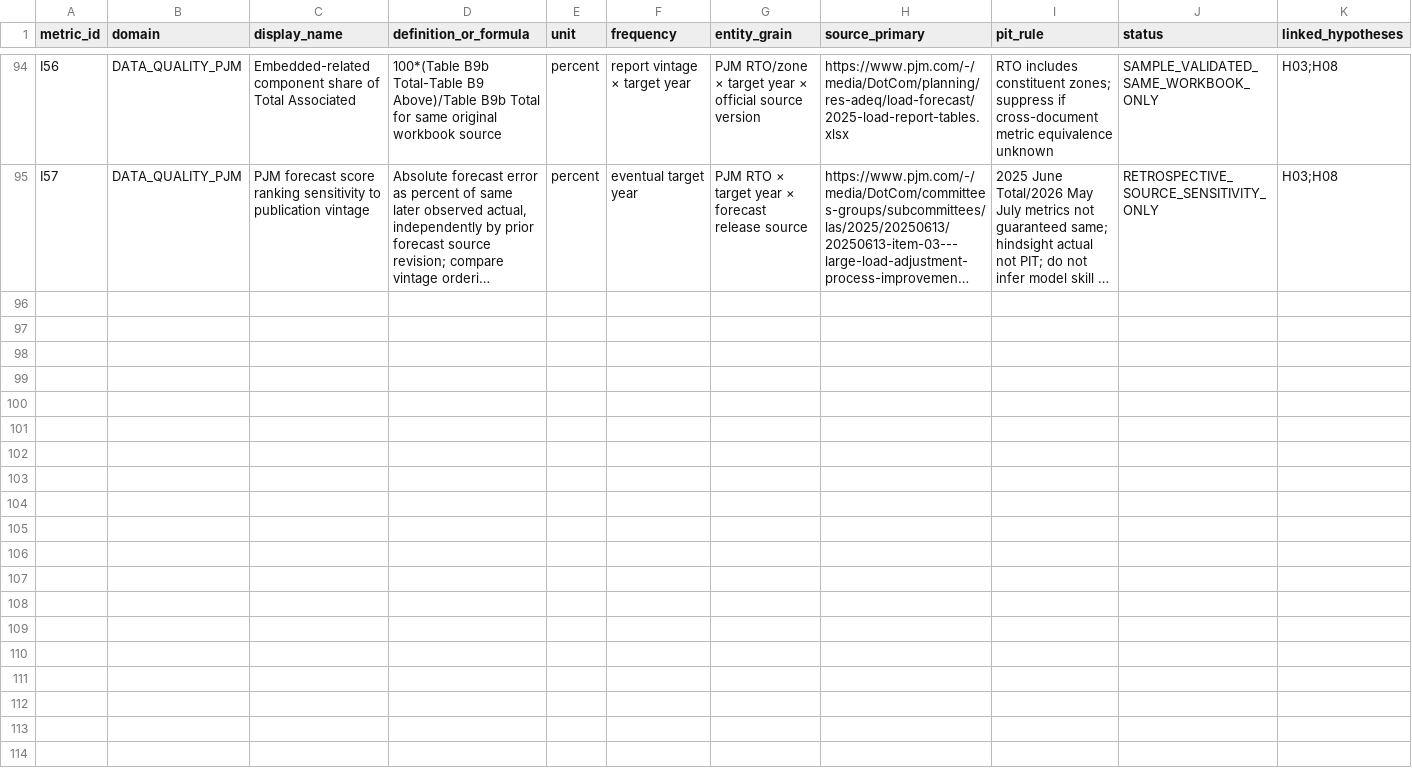
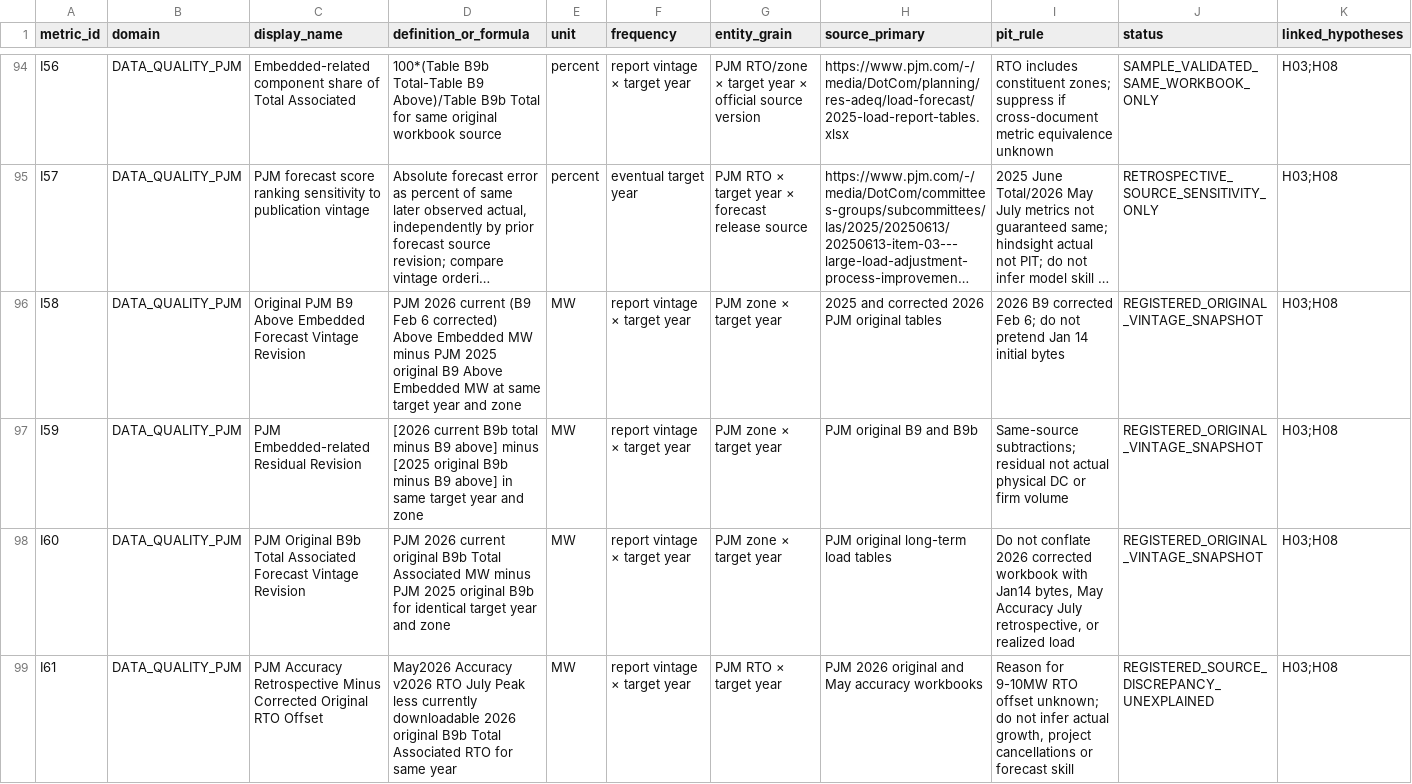
Before and after one commit to fweiger/AI_book, a CSV file: topics/us-2026-midterms-policy-ai-2029/metrics/catalog.csv, drawn as a sheet; only a part is shown, gaps mark what is left out; long unchanged cells end in …; rows hold the shown columns only; the diff names each change by its address in the sheet, - before the commit and + after, or states it on an @@ line.

Commit message:
research(TOPIC-011 H03): decompose 2025 vs corrected 2026 PJM B9/B9b vintages preserving parallel work

```diff
--- a/topics/us-2026-midterms-policy-ai-2029/metrics/catalog.csv
+++ b/topics/us-2026-midterms-policy-ai-2029/metrics/catalog.csv
+row 96: I58 | DATA_QUALITY_PJM | Original PJM B9 Above Embedded Forecast Vintage Revision | PJM 2026 current (B9 Feb 6 corrected) Above Embedded MW minus PJM 2025 original B9 Above Embedded MW at same target year and zone | MW | report vintage × target year | PJM zone × target year | 2025 and corrected 2026 PJM original tables | 2026 B9 corrected Feb 6; do not pretend Jan 14 initial bytes | REGISTERED_ORIGINAL_VINTAGE_SNAPSHOT | H03;H08
+row 97: I59 | DATA_QUALITY_PJM | PJM Embedded-related Residual Revision | [2026 current B9b total minus B9 above] minus [2025 original B9b minus B9 above] in same target year and zone | MW | report vintage × target year | PJM zone × target year | PJM original B9 and B9b | Same-source subtractions; residual not actual physical DC or firm volume | REGISTERED_ORIGINAL_VINTAGE_SNAPSHOT | H03;H08
+row 98: I60 | DATA_QUALITY_PJM | PJM Original B9b Total Associated Forecast Vintage Revision | PJM 2026 current original B9b Total Associated MW minus PJM 2025 original B9b for identical target year and zone | MW | report vintage × target year | PJM zone × target year | PJM original long-term load tables | Do not conflate 2026 corrected workbook with Jan14 bytes, May Accuracy July retrospective, or realized load | REGISTERED_ORIGINAL_VINTAGE_SNAPSHOT | H03;H08
+row 99: I61 | DATA_QUALITY_PJM | PJM Accuracy Retrospective Minus Corrected Original RTO Offset | May2026 Accuracy v2026 RTO July Peak less currently downloadable 2026 original B9b Total Associated RTO for same year | MW | report vintage × target year | PJM RTO × target year | PJM 2026 original and May accuracy workbooks | Reason for 9-10MW RTO offset unknown; do not infer actual growth, project cancellations or forecast skill | REGISTERED_SOURCE_DISCREPANCY_UNEXPLAINED | H03;H08
```
Also changed, not shown: topics/us-2026-midterms-policy-ai-2029/data/evidence_events.csv, topics/us-2026-midterms-policy-ai-2029/metrics/linkages.csv, 15 other files.
